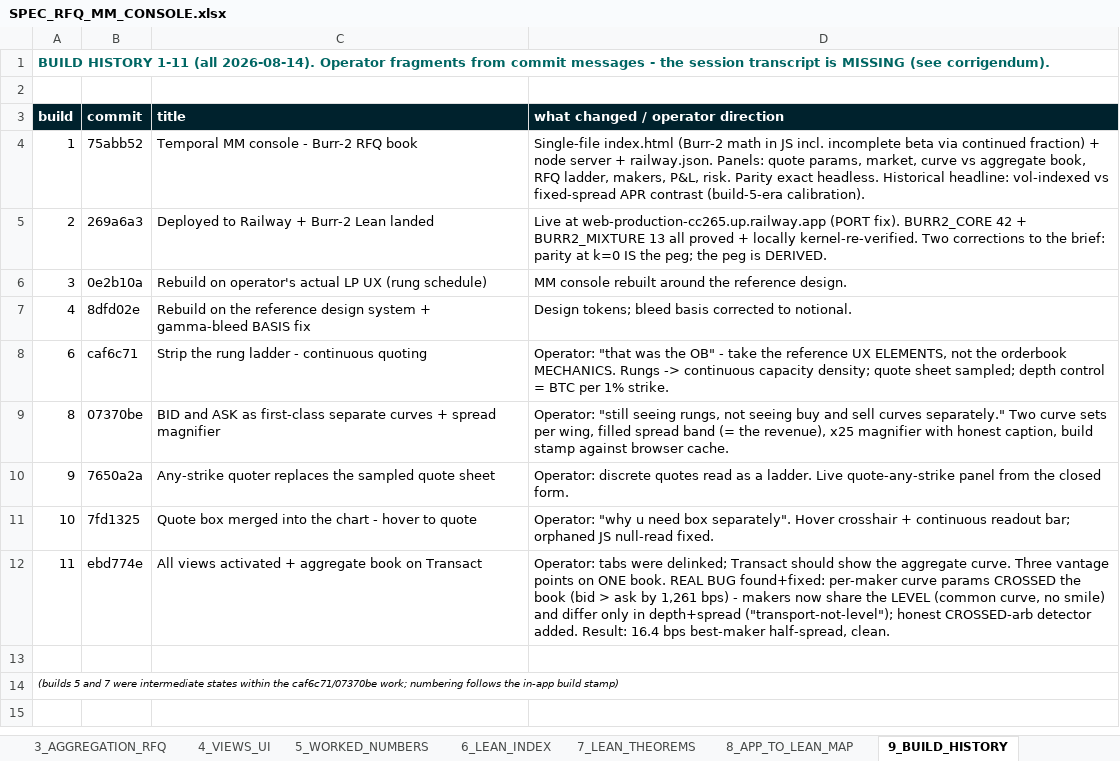
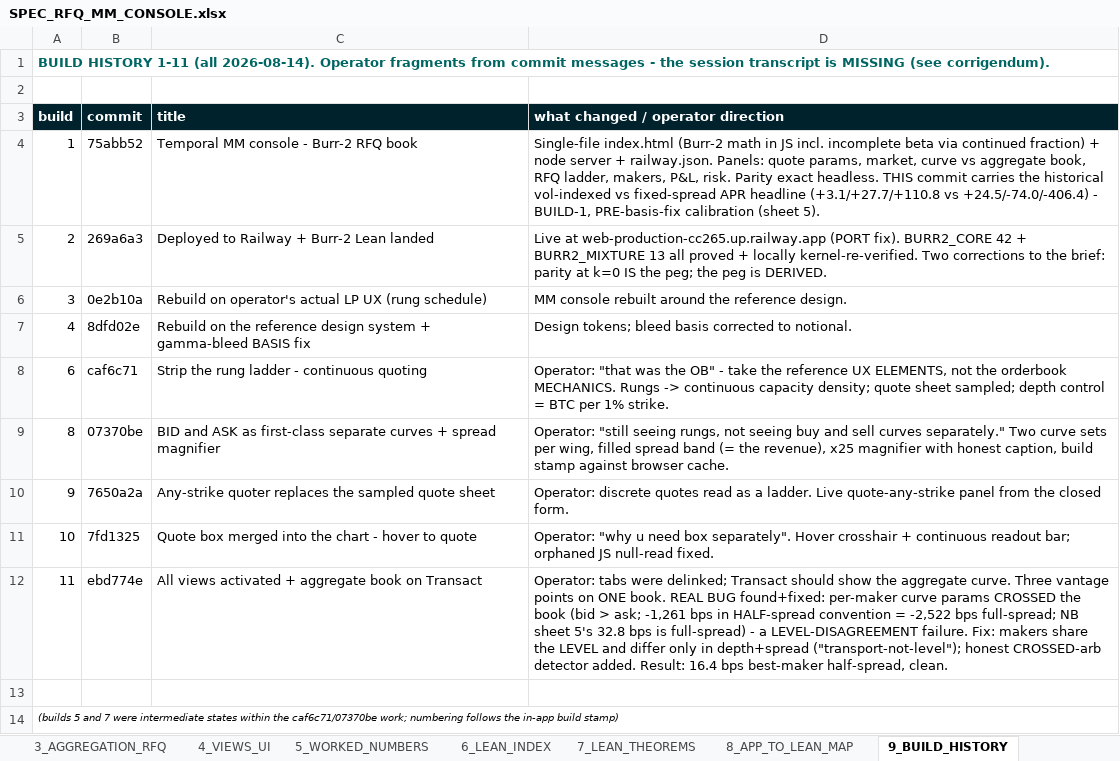
Before and after one commit to gnostrich/Perp-Options-AMM, an Excel workbook: app/spec/SPEC_RFQ_MM_CONSOLE.xlsx, sheet 9_BUILD_HISTORY, drawn as a sheet; values as stored, in another font and other column widths than the file's, no borders; the diff names each change by its address in the sheet, - before the commit and + after, or states it on an @@ line.

```diff
--- a/app/spec/SPEC_RFQ_MM_CONSOLE.xlsx (sheet 9_BUILD_HISTORY)
+++ b/app/spec/SPEC_RFQ_MM_CONSOLE.xlsx (sheet 9_BUILD_HISTORY)
-D4: …exact headless. Historical headline: vol-indexed vs fixed-spread APR contrast (build-5-era calibration).
+D4: …exact headless. THIS commit carries the historical vol-indexed vs fixed-spread APR headline (+3.1/+27.7/+110.8 vs +24.5/-74.0/-406.4) - BUILD-1, PRE-basis-fix calibration (sheet 5).
-D12: …(bid > ask by 1,261 bps) - makers now share the LEVEL (common curve, no smile) and differ…
+D12: …(bid > ask; -1,261 bps in HALF-spread convention = -2,522 bps full-spread; NB sheet 5's 32.8 bps is full-spread) - a LEVEL-DISAGREEMENT failure. Fix: makers share the LEVEL and differ…
```
Also changed, not shown: sheet 10_OPEN_GAPS, sheet 8_APP_TO_LEAN_MAP, sheet 3_AGGREGATION_RFQ, sheet 4_VIEWS_UI, sheet 0_README, sheet 6_LEAN_INDEX, 2 more sheets, 6 other files.
